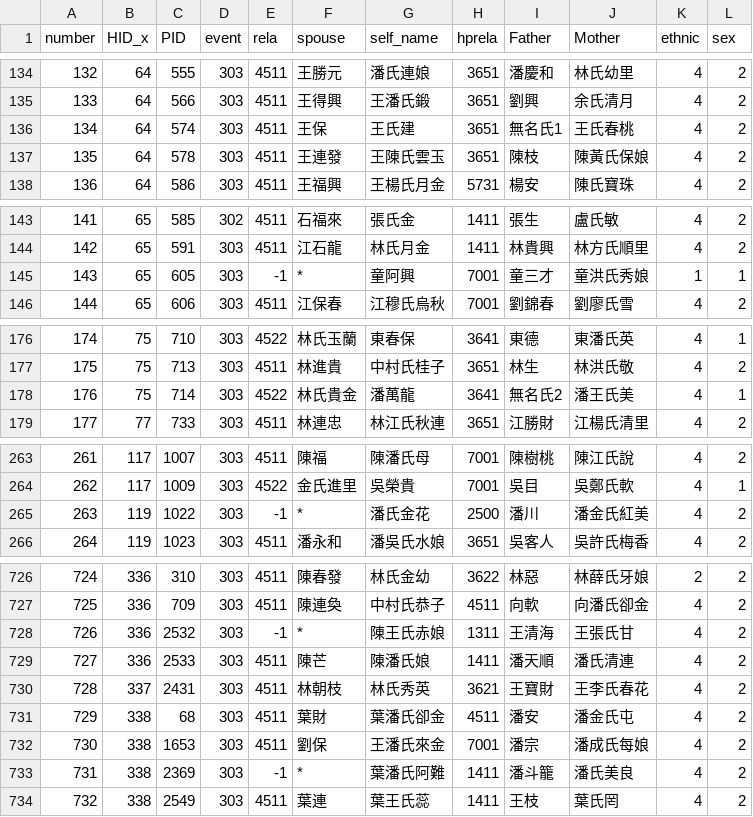
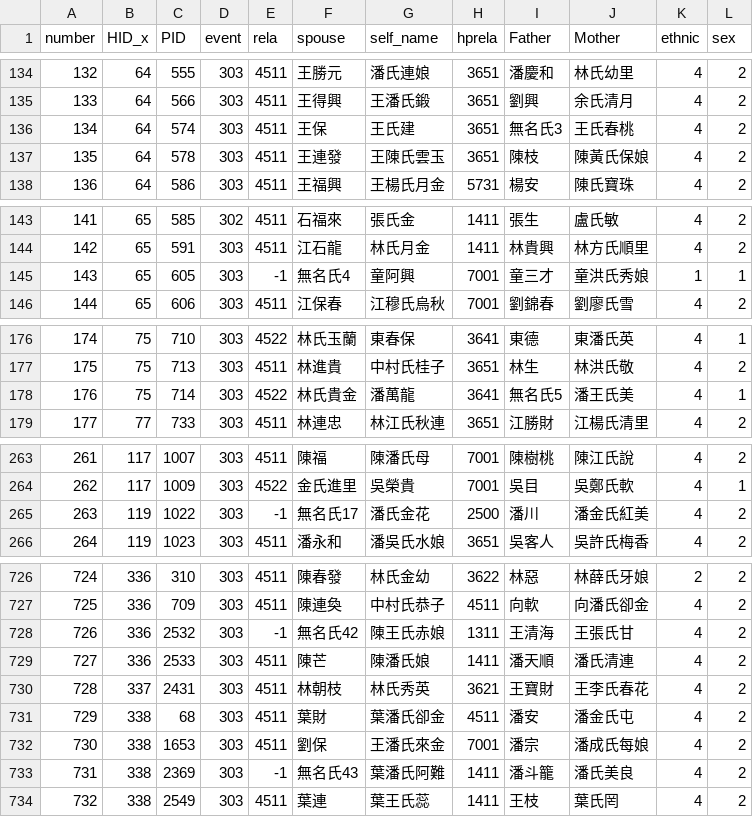
Before and after one commit to hlshao/HouseholdUI, a CSV file: output (1).csv, drawn as a sheet; only a part is shown, gaps mark what is left out; the diff covers the shown part only.

```diff
--- a/output (1).csv
+++ b/output (1).csv
@@ -135,3 +135,3 @@
 133,64,566,303,4511,王得興,王潘氏鍛,3651,劉興,余氏清月,4,2
-134,64,574,303,4511,王保,王氏建,3651,無名氏1,王氏春桃,4,2
+134,64,574,303,4511,王保,王氏建,3651,無名氏3,王氏春桃,4,2
 135,64,578,303,4511,王連發,王陳氏雲玉,3651,陳枝,陳黃氏保娘,4,2
@@ -144,3 +144,3 @@
 142,65,591,303,4511,江石龍,林氏月金,1411,林貴興,林方氏順里,4,2
-143,65,605,303,-1,*,童阿興,7001,童三才,童洪氏秀娘,1,1
+143,65,605,303,-1,無名氏4,童阿興,7001,童三才,童洪氏秀娘,1,1
 144,65,606,303,4511,江保春,江穆氏烏秋,7001,劉錦春,劉廖氏雪,4,2
@@ -177,3 +177,3 @@
 175,75,713,303,4511,林進貴,中村氏桂子,3651,林生,林洪氏敬,4,2
-176,75,714,303,4522,林氏貴金,潘萬龍,3641,無名氏2,潘王氏美,4,1
+176,75,714,303,4522,林氏貴金,潘萬龍,3641,無名氏5,潘王氏美,4,1
 177,77,733,303,4511,林連忠,林江氏秋連,3651,江勝財,江楊氏清里,4,2
@@ -264,3 +264,3 @@
 262,117,1009,303,4522,金氏進里,吳榮貴,7001,吳目,吳鄭氏軟,4,1
-263,119,1022,303,-1,*,潘氏金花,2500,潘川,潘金氏紅美,4,2
+263,119,1022,303,-1,無名氏17,潘氏金花,2500,潘川,潘金氏紅美,4,2
 264,119,1023,303,4511,潘永和,潘吳氏水娘,3651,吳客人,吳許氏梅香,4,2
@@ -727,3 +727,3 @@
 725,336,709,303,4511,陳連奐,中村氏恭子,4511,向軟,向潘氏卻金,4,2
-726,336,2532,303,-1,*,陳王氏赤娘,1311,王清海,王張氏甘,4,2
+726,336,2532,303,-1,無名氏42,陳王氏赤娘,1311,王清海,王張氏甘,4,2
 727,336,2533,303,4511,陳芒,陳潘氏娘,1411,潘天順,潘氏清連,4,2
@@ -732,3 +732,3 @@
 730,338,1653,303,4511,劉保,王潘氏來金,7001,潘宗,潘成氏每娘,4,2
-731,338,2369,303,-1,*,葉潘氏阿難,1411,潘斗籠,潘氏美良,4,2
+731,338,2369,303,-1,無名氏43,葉潘氏阿難,1411,潘斗籠,潘氏美良,4,2
 732,338,2549,303,4511,葉連,葉王氏蕊,1411,王枝,葉氏罔,4,2
```
Also changed, not shown: 45 edited cells elsewhere in this file, 1 other file.
